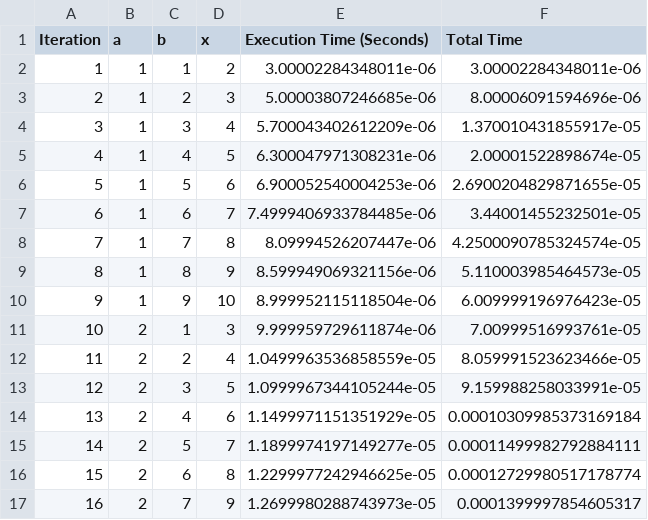
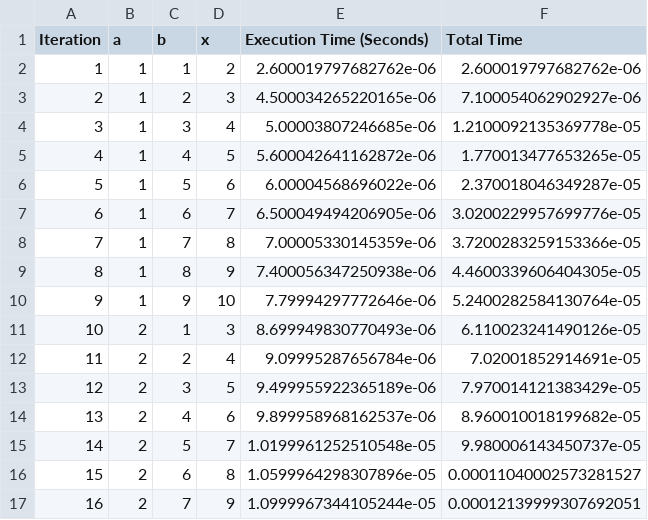
Before and after one commit to Poparded/Club-comp-lab-2, a CSV file: cleaned_data_task1.csv, drawn as a sheet; only a part is shown; the diff covers the shown part only.

```diff
--- a/cleaned_data_task1.csv
+++ b/cleaned_data_task1.csv
@@ -1,17 +1,17 @@
 Iteration,a,b,x,Execution Time (Seconds),Total Time
-1,1,1,2,3.00002284348011e-06,3.00002284348011e-06
-2,1,2,3,5.00003807246685e-06,8.00006091594696e-06
-3,1,3,4,5.700043402612209e-06,1.370010431855917e-05
-4,1,4,5,6.300047971308231e-06,2.00001522898674e-05
-5,1,5,6,6.900052540004253e-06,2.6900204829871655e-05
-6,1,6,7,7.4999406933784485e-06,3.44001455232501e-05
-7,1,7,8,8.09994526207447e-06,4.2500090785324574e-05
-8,1,8,9,8.599949069321156e-06,5.110003985464573e-05
-9,1,9,10,8.999952115118504e-06,6.009999196976423e-05
-10,2,1,3,9.999959729611874e-06,7.00999516993761e-05
-11,2,2,4,1.0499963536858559e-05,8.059991523623466e-05
-12,2,3,5,1.0999967344105244e-05,9.159988258033991e-05
-13,2,4,6,1.1499971151351929e-05,0.00010309985373169184
-14,2,5,7,1.1899974197149277e-05,0.00011499982792884111
-15,2,6,8,1.2299977242946625e-05,0.00012729980517178774
-16,2,7,9,1.2699980288743973e-05,0.0001399997854605317
+1,1,1,2,2.600019797682762e-06,2.600019797682762e-06
+2,1,2,3,4.500034265220165e-06,7.100054062902927e-06
+3,1,3,4,5.00003807246685e-06,1.2100092135369778e-05
+4,1,4,5,5.600042641162872e-06,1.770013477653265e-05
+5,1,5,6,6.00004568696022e-06,2.370018046349287e-05
+6,1,6,7,6.500049494206905e-06,3.0200229957699776e-05
+7,1,7,8,7.00005330145359e-06,3.7200283259153366e-05
+8,1,8,9,7.400056347250938e-06,4.4600339606404305e-05
+9,1,9,10,7.79994297772646e-06,5.2400282584130764e-05
+10,2,1,3,8.699949830770493e-06,6.110023241490126e-05
+11,2,2,4,9.09995287656784e-06,7.02001852914691e-05
+12,2,3,5,9.499955922365189e-06,7.970014121383429e-05
+13,2,4,6,9.899958968162537e-06,8.960010018199682e-05
+14,2,5,7,1.0199961252510548e-05,9.980006143450737e-05
+15,2,6,8,1.0599964298307896e-05,0.00011040002573281527
+16,2,7,9,1.0999967344105244e-05,0.00012139999307692051
```
Also changed, not shown: 130 edited cells elsewhere in this file, 4 other files.
